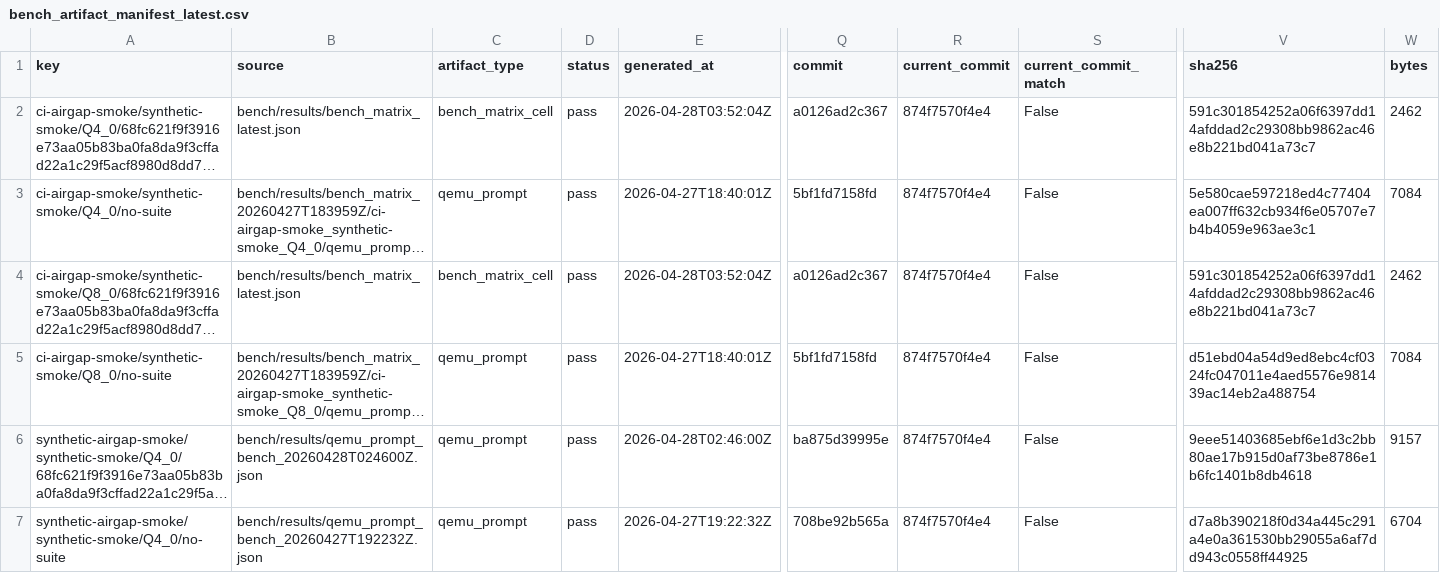
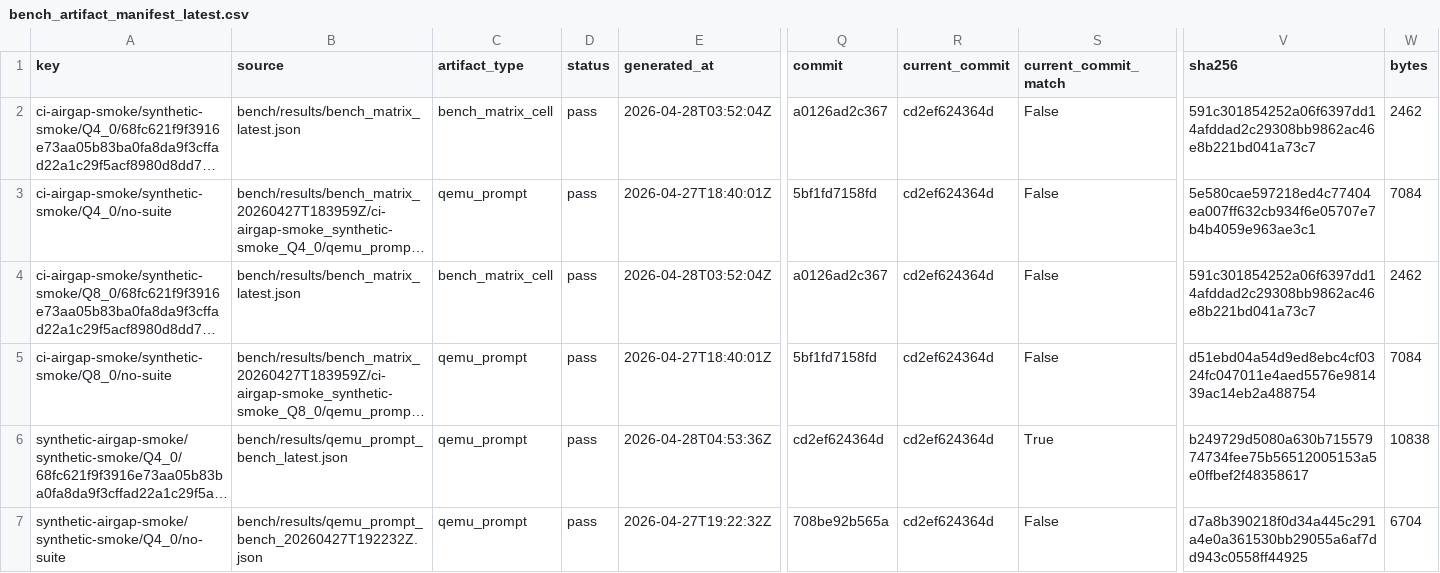
Before and after one commit to daniel-mf-92/holyc-inference, a CSV file: bench/results/bench_artifact_manifest_latest.csv, drawn as a sheet; only a part is shown, gaps mark what is left out; long unchanged cells end in …; the diff names each change by its address in the sheet, - before the commit and + after, or states it on an @@ line.

```diff
--- a/bench/results/bench_artifact_manifest_latest.csv
+++ b/bench/results/bench_artifact_manifest_latest.csv
-R2:R7 (current_commit): 874f7570f4e4
+R2:R7 (current_commit): cd2ef624364d
-B6 (source): bench/results/qemu_prompt_bench_20260428T024600Z.json
+B6 (source): bench/results/qemu_prompt_bench_latest.json
-E6 (generated_at): 2026-04-28T02:46:00Z
+E6 (generated_at): 2026-04-28T04:53:36Z
-Q6 (commit): ba875d39995e
+Q6 (commit): cd2ef624364d
-S6 (current_commit_match): False
+S6 (current_commit_match): True
-V6 (sha256): 9eee51403685ebf6e1d3c2bb80ae17b915d0af73be8786e1b6fc1401b8db4618
+V6 (sha256): b249729d5080a630b71557974734fee75b56512005153a5e0ffbef2f48358617
-W6 (bytes): 9157
+W6 (bytes): 10838
```
Also changed, not shown: bench/results/bench_result_index_latest.csv, bench/results/qemu_prompt_bench_latest.csv, 13 other files.
